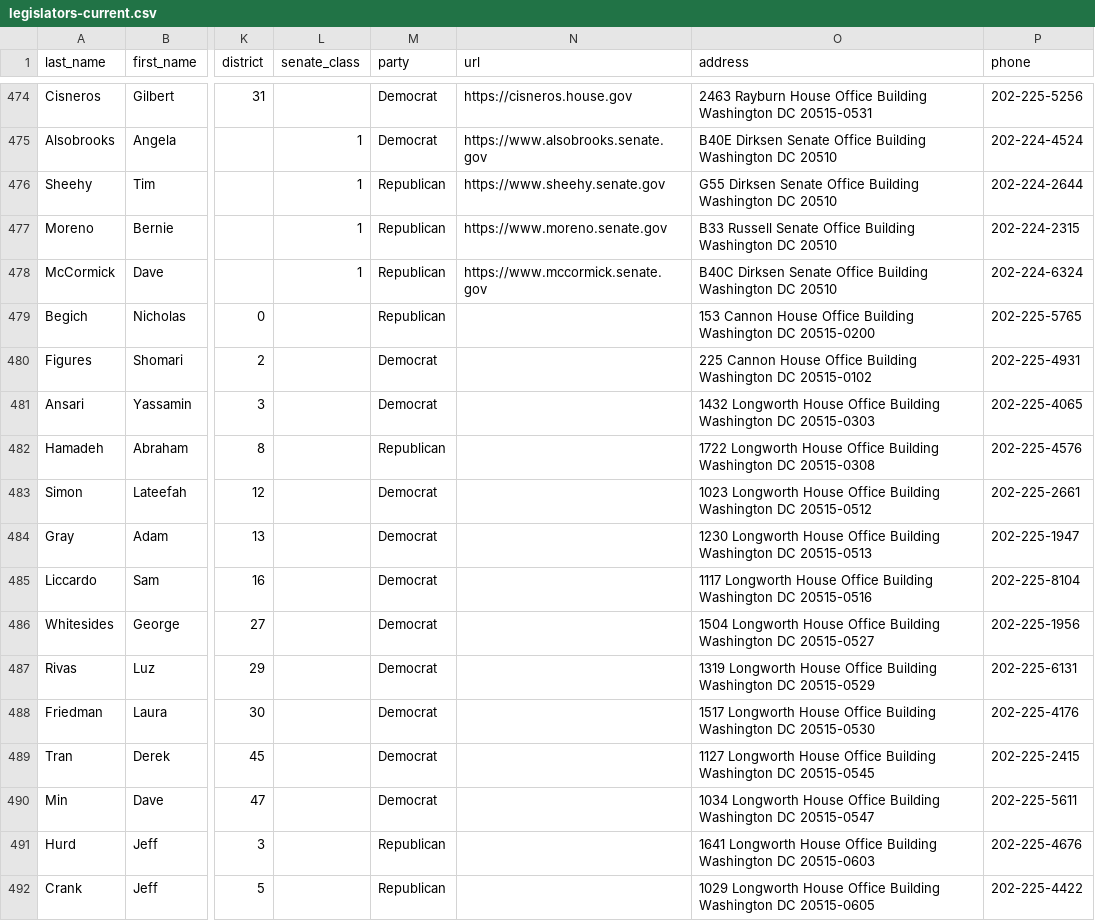
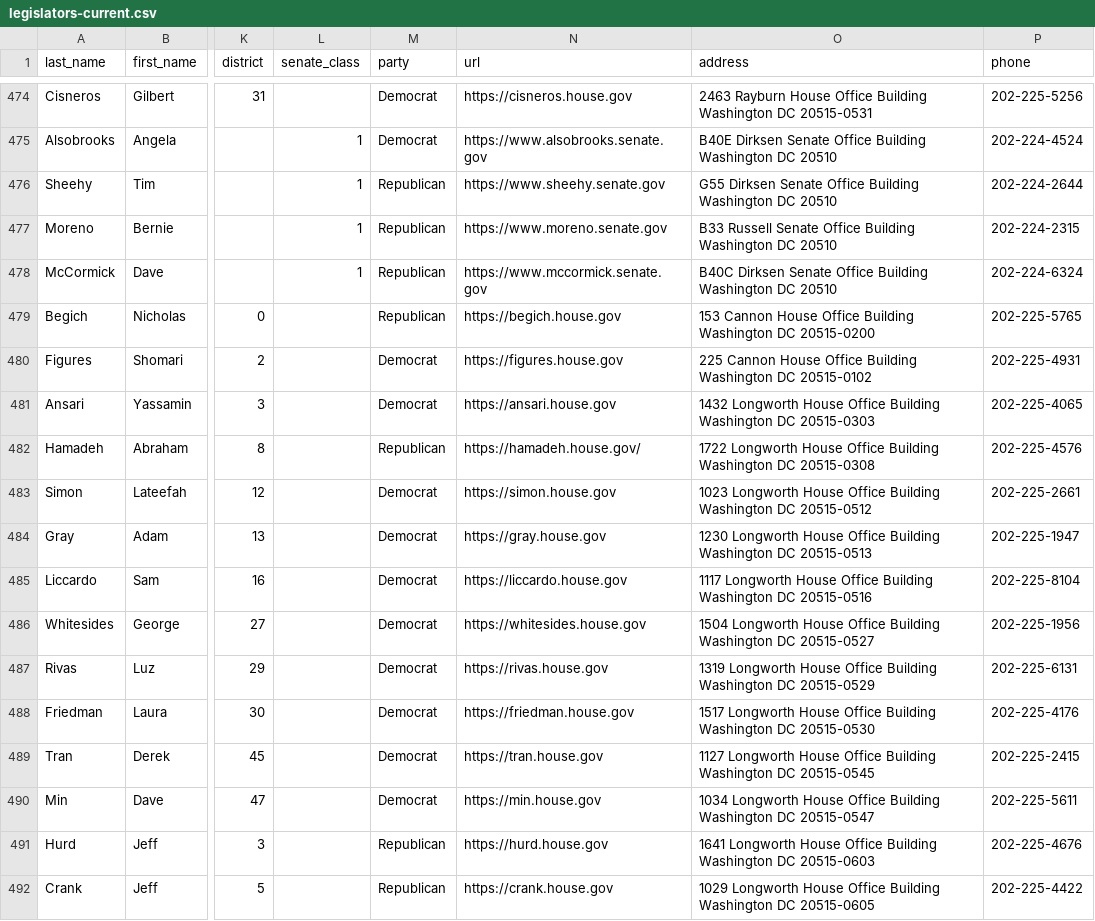
Before and after one commit to unitedstates/congress-legislators, a CSV file: legislators-current.csv, drawn as a sheet; only a part is shown, gaps mark what is left out; the diff covers the shown part only; the diff names each change by its address in the sheet, - before the commit and + after, or states it on an @@ line.

```diff
--- a/legislators-current.csv
+++ b/legislators-current.csv
-N479 (url): (empty)
+N479 (url): https://begich.house.gov
-N480 (url): (empty)
+N480 (url): https://figures.house.gov
-N481 (url): (empty)
+N481 (url): https://ansari.house.gov
-N482 (url): (empty)
+N482 (url): https://hamadeh.house.gov/
-N483 (url): (empty)
+N483 (url): https://simon.house.gov
-N484 (url): (empty)
+N484 (url): https://gray.house.gov
-N485 (url): (empty)
+N485 (url): https://liccardo.house.gov
-N486 (url): (empty)
+N486 (url): https://whitesides.house.gov
-N487 (url): (empty)
+N487 (url): https://rivas.house.gov
-N488 (url): (empty)
+N488 (url): https://friedman.house.gov
-N489 (url): (empty)
+N489 (url): https://tran.house.gov
-N490 (url): (empty)
+N490 (url): https://min.house.gov
-N491 (url): (empty)
+N491 (url): https://hurd.house.gov
-N492 (url): (empty)
+N492 (url): https://crank.house.gov
```
Also changed, not shown: 50 edited cells elsewhere in this file, 2 other files.
